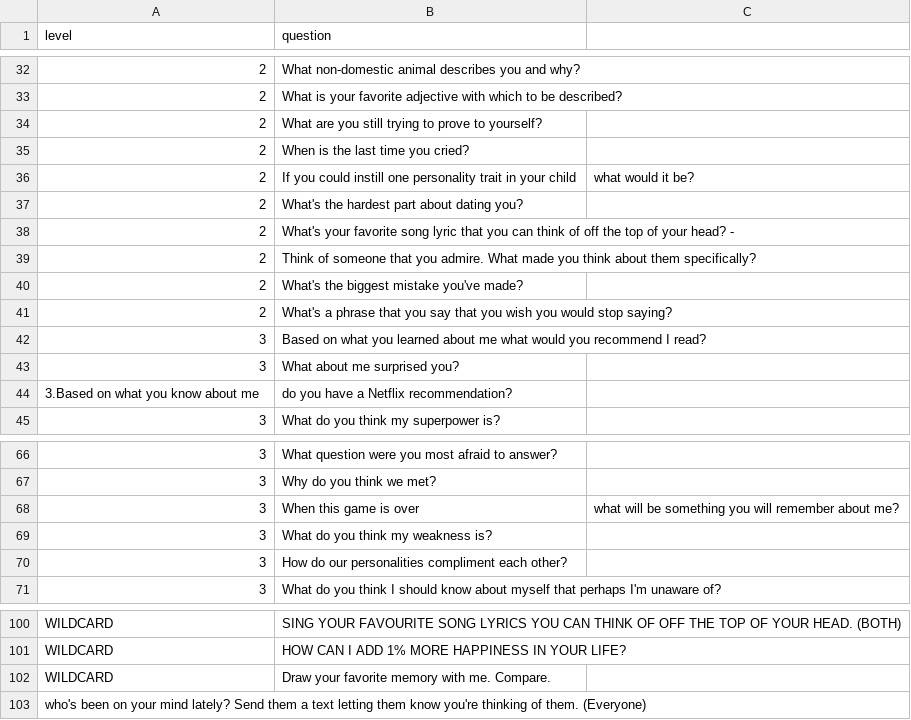
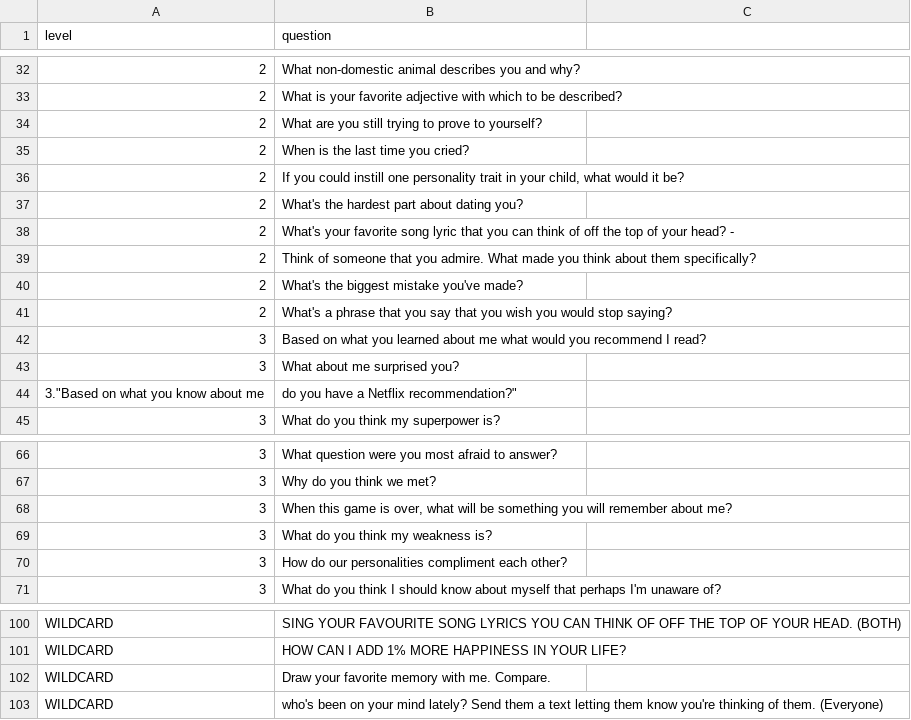
Before and after one commit to chinempc/we-are-not-really-strangers, a CSV file: data/data.csv, drawn as a sheet; only a part is shown, gaps mark what is left out; the diff covers the shown part only.

```diff
--- a/data/data.csv
+++ b/data/data.csv
@@ -35,3 +35,3 @@ level,question
 2,When is the last time you cried?
-2,If you could instill one personality trait in your child, what would it be?
+2,"If you could instill one personality trait in your child, what would it be?"
 2,What's the hardest part about dating you?
@@ -43,3 +43,3 @@ level,question
 3,What about me surprised you?
-3.Based on what you know about me, do you have a Netflix recommendation?
+3."Based on what you know about me, do you have a Netflix recommendation?"
 3,What do you think my superpower is?
@@ -67,3 +67,3 @@ level,question
 3,Why do you think we met?
-3,When this game is over, what will be something you will remember about me?
+3,"When this game is over, what will be something you will remember about me?"
 3,What do you think my weakness is?
@@ -102,2 +102,2 @@ WILDCARD,HOW CAN I ADD 1% MORE HAPPINESS IN YOUR LIFE?
 WILDCARD,Draw your favorite memory with me. Compare.
-who's been on your mind lately? Send them a text letting them know you're thinking of them. (Everyone)
+WILDCARD,who's been on your mind lately? Send them a text letting them know you're thinking of them. (Everyone)
```
Also changed, not shown: 8 added rows, 8 removed rows and 1 edited cell elsewhere in this file.
